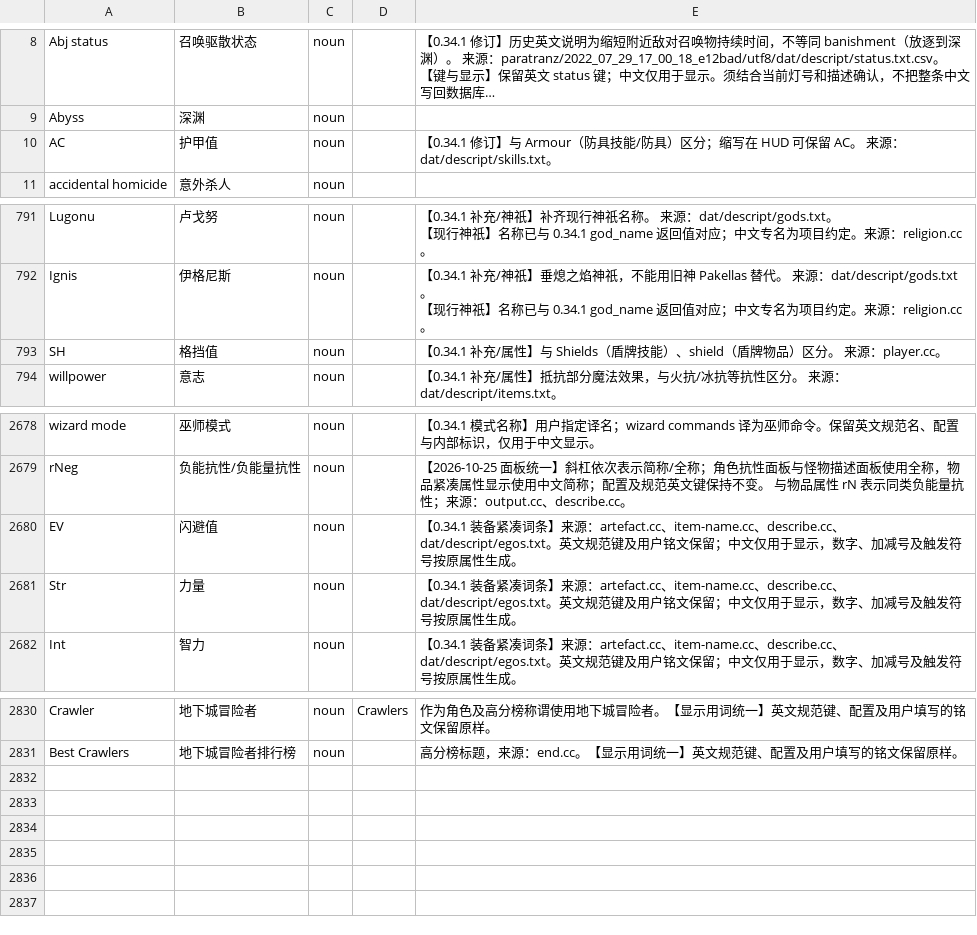
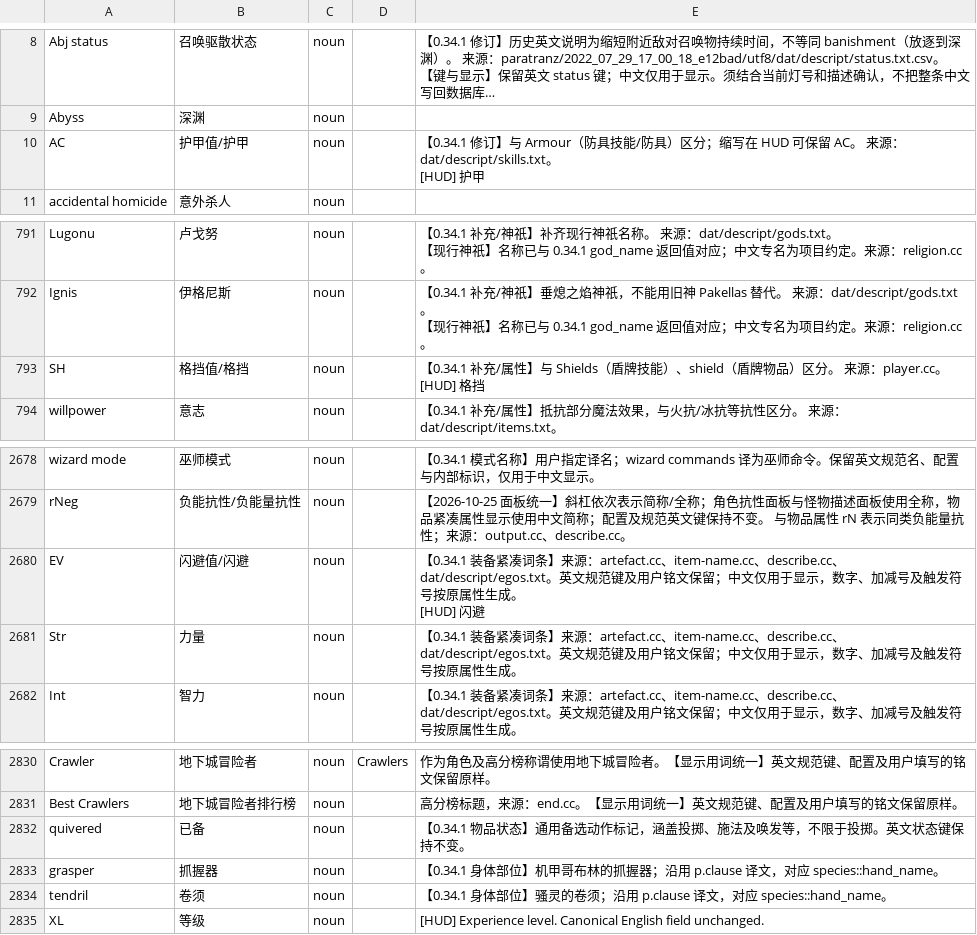
Before and after one commit to zijingng/crawl-zh, a CSV file: localization/glossary.csv, drawn as a sheet; only a part is shown, gaps mark what is left out; long unchanged cells end in ….

```diff
--- a/localization/glossary.csv
+++ b/localization/glossary.csv
@@ -17,3 +17,4 @@
 "Abyss","深渊","noun","",""
-"AC","护甲值","noun","","【0.34.1 修订】与 Armour（防具技能/防具）区分；缩写在 HUD 可保留 AC。 来源：dat/descript/skills.txt。"
+"AC","护甲值/护甲","noun","","【0.34.1 修订】与 Armour（防具技能/防具）区分；缩写在 HUD 可保留 AC。 来源：dat/descript/skills.txt。
+[HUD] 护甲"
 "accidental homicide","意外杀人","noun","",""
@@ -1004,3 +1005,4 @@
 【现行神祇】名称已与 0.34.1 god_name 返回值对应；中文专名为项目约定。来源：religion.cc。"
-"SH","格挡值","noun","","【0.34.1 补充/属性】与 Shields（盾牌技能）、shield（盾牌物品）区分。 来源：player.cc。"
+"SH","格挡值/格挡","noun","","【0.34.1 补充/属性】与 Shields（盾牌技能）、shield（盾牌物品）区分。 来源：player.cc。
+[HUD] 格挡"
 "willpower","意志","noun","","【0.34.1 补充/属性】抵抗部分魔法效果，与火抗/冰抗等抗性区分。 来源：dat/descript/items.txt。"
@@ -2989,3 +2991,4 @@
 "rNeg","负能抗性/负能量抗性","noun","","【2026-10-25 面板统一】斜杠依次表示简称/全称；角色抗性面板与怪物描述面板使用全称，物品紧凑属性显示使用中文简称；配置及规范英文键保持不变。 与物品属性 rN 表示同类负能量抗性；来源：output.cc、describe.cc。"
-"EV","闪避值","noun","","【0.34.1 装备紧凑词条】来源：artefact.cc、item-name.cc、describe.cc、dat/descript/egos.txt。英文规范键及用户铭文保留；中文仅用于显示，数字、加减号及触发符号按原属性生成。"
+"EV","闪避值/闪避","noun","","【0.34.1 装备紧凑词条】来源：artefact.cc、item-name.cc、describe.cc、dat/descript/egos.txt。英文规范键及用户铭文保留；中文仅用于显示，数字、加减号及触发符号按原属性生成。
+[HUD] 闪避"
 "Str","力量","noun","","【0.34.1 装备紧凑词条】来源：artefact.cc、item-name.cc、describe.cc、dat/descript/egos.txt。英文规范键及用户铭文保留；中文仅用于显示，数字、加减号及触发符号按原属性生成。"
@@ -3141 +3144,5 @@
 "Best Crawlers","地下城冒险者排行榜","noun","","高分榜标题，来源：end.cc。【显示用词统一】英文规范键、配置及用户填写的铭文保留原样。"
+"quivered","已备","noun","","【0.34.1 物品状态】通用备选动作标记，涵盖投掷、施法及唤发等，不限于投掷。英文状态键保持不变。"
+"grasper","抓握器","noun","","【0.34.1 身体部位】机甲哥布林的抓握器；沿用 p.clause 译文，对应 species::hand_name。"
+"tendril","卷须","noun","","【0.34.1 身体部位】骚灵的卷须；沿用 p.clause 译文，对应 species::hand_name。"
+"XL","等级","noun","","[HUD] Experience level. Canonical English field unchanged."
```
Also changed, not shown: 21 other files.
